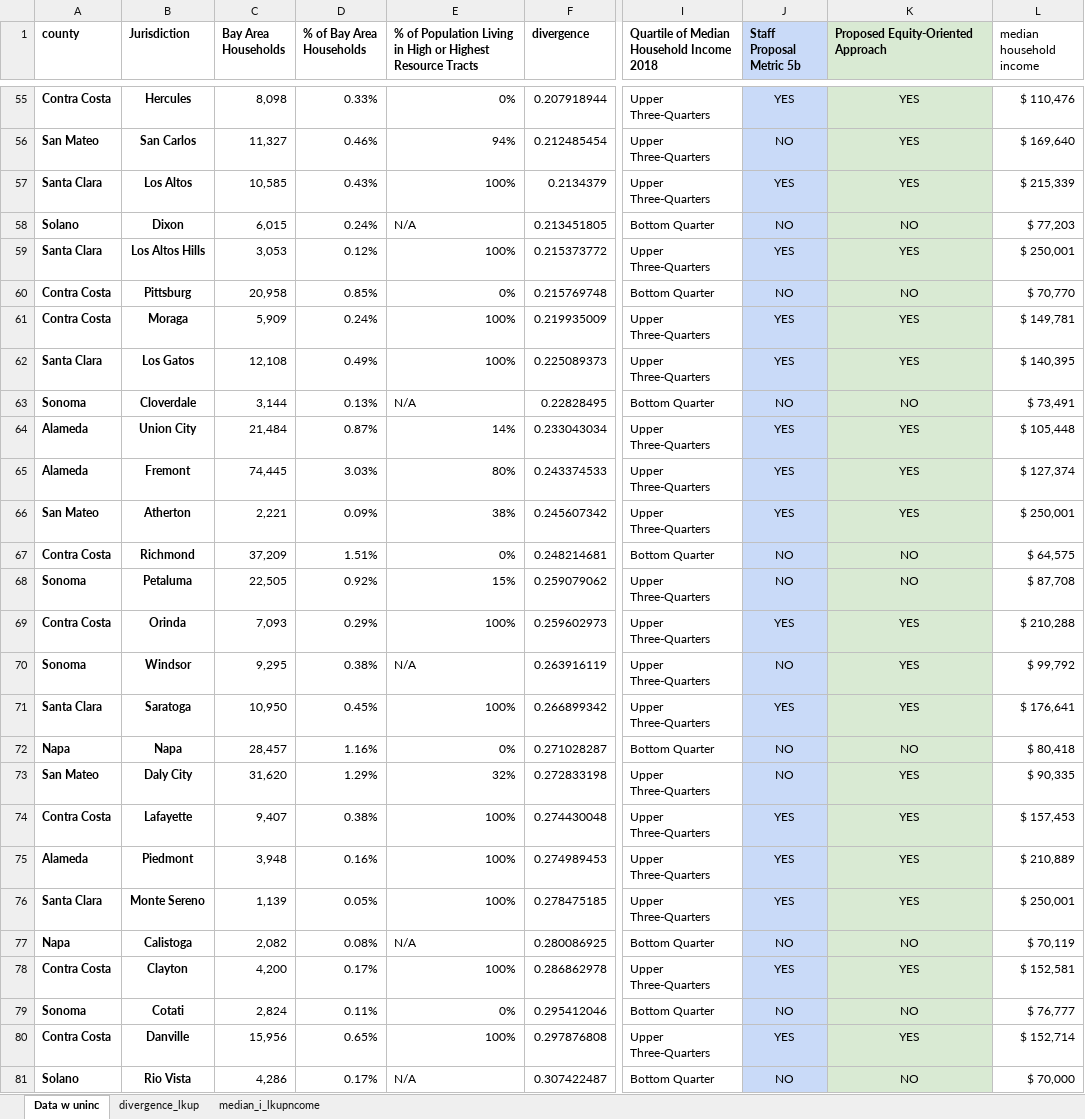
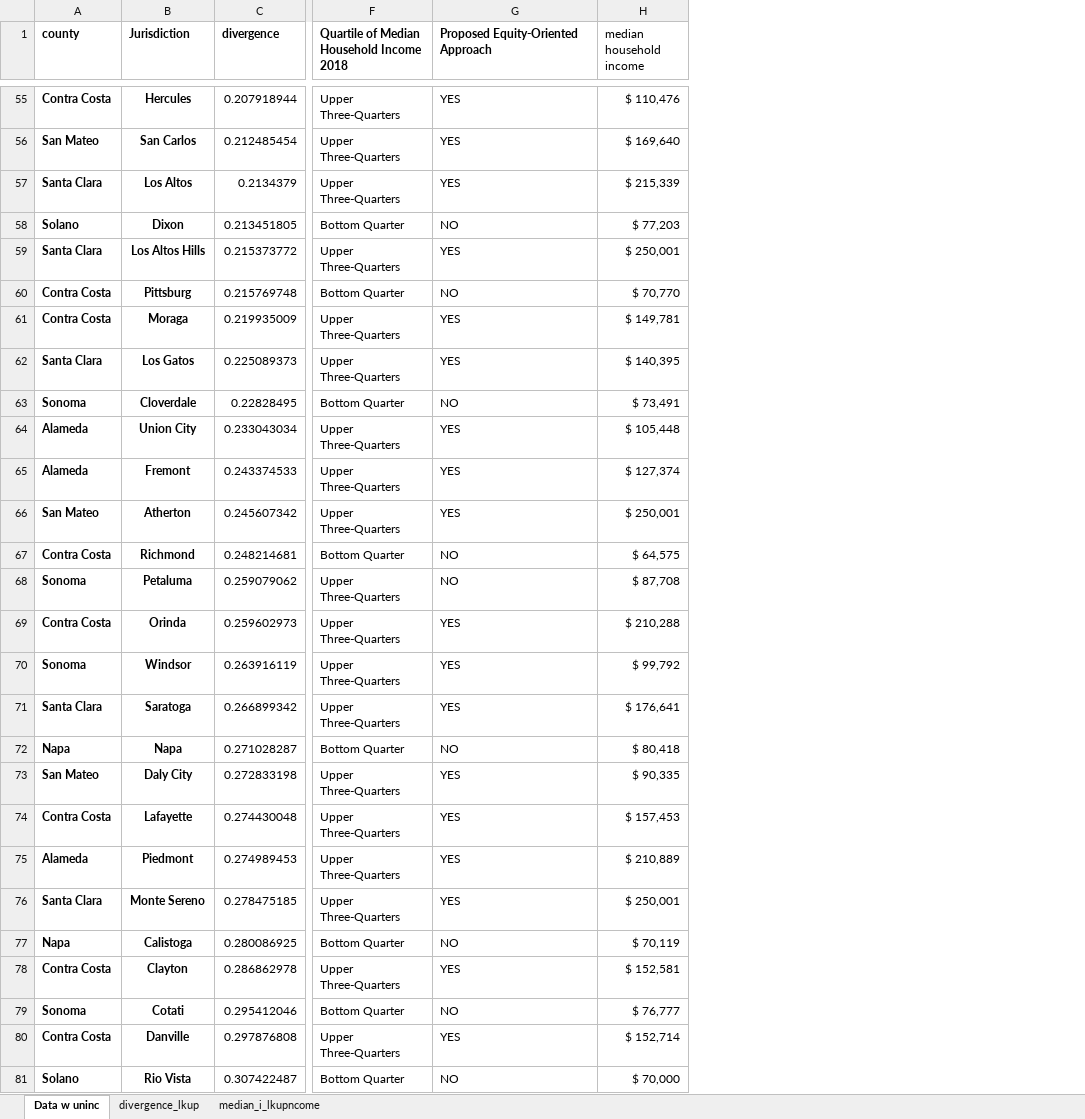
Before and after one commit to BayAreaMetro/regional-housing-needs-assessment, an Excel workbook: RHNA/data/AFFH Eval Criteria Proposal Data w uninc.xlsx, sheet Data w uninc, drawn as a sheet; only a part is shown, gaps mark what is left out; values as stored, in another font and other column widths than the file's, no borders; removed rows and columns are numbered as before the commit, all else as after; the diff covers the shown part only; the diff names each change by its address in the sheet, - before the commit and + after, or states it on an @@ line.

Commit message:
removal of extraneous columns

```diff
--- a/RHNA/data/AFFH Eval Criteria Proposal Data w uninc.xlsx (sheet Data w uninc)
+++ b/RHNA/data/AFFH Eval Criteria Proposal Data w uninc.xlsx (sheet Data w uninc)
-column C (Bay Area Households), rows 55-81: 8,098 | 11,327 | 10,585 | 6,015 | 3,053 | 20,958 | 5,909 | 12,108 | 3,144 | 21,484 | 74,445 | 2,221 | 37,209 | 22,505 | 7,093 | 9,295 | 10,950 | 28,457 | 31,620 | 9,407 | 3,948 | 1,139 | 2,082 | 4,200 | 2,824 | 15,956 | 4,286
-column D (% of Bay Area Households), rows 55-81: 0.33% | 0.46% | 0.43% | 0.24% | 0.12% | 0.85% | 0.24% | 0.49% | 0.13% | 0.87% | 3.03% | 0.09% | 1.51% | 0.92% | 0.29% | 0.38% | 0.45% | 1.16% | 1.29% | 0.38% | 0.16% | 0.05% | 0.08% | 0.17% | 0.11% | 0.65% | 0.17%
-column E, row 1: % of Population Living in High or Highest Resource Tracts; rows 55-81: 0% | 94% | 100% | N/A | 100% | 0% | 100% | 100% | N/A | 14% | 80% | 38% | 0% | 15% | 100% | N/A | 100% | 0% | 32% | 100% | 100% | 100% | N/A | 100% | 0% | 100% | N/A
-column J (Staff Proposal Metric 5b), rows 55-81: YES | NO | YES | NO | YES | NO | YES | YES | NO | YES | YES | YES | NO | NO | YES | NO | YES | NO | NO | YES | YES | YES | NO | YES | NO | YES | NO
-G1:G81 fill: #D9EAD3
+G1:G81 fill: none
-G55:G81 alignment: center
+G55:G81 alignment: left
```
Also changed, not shown: cell formats elsewhere in this sheet, formulas that keep their value, 2 other files.
